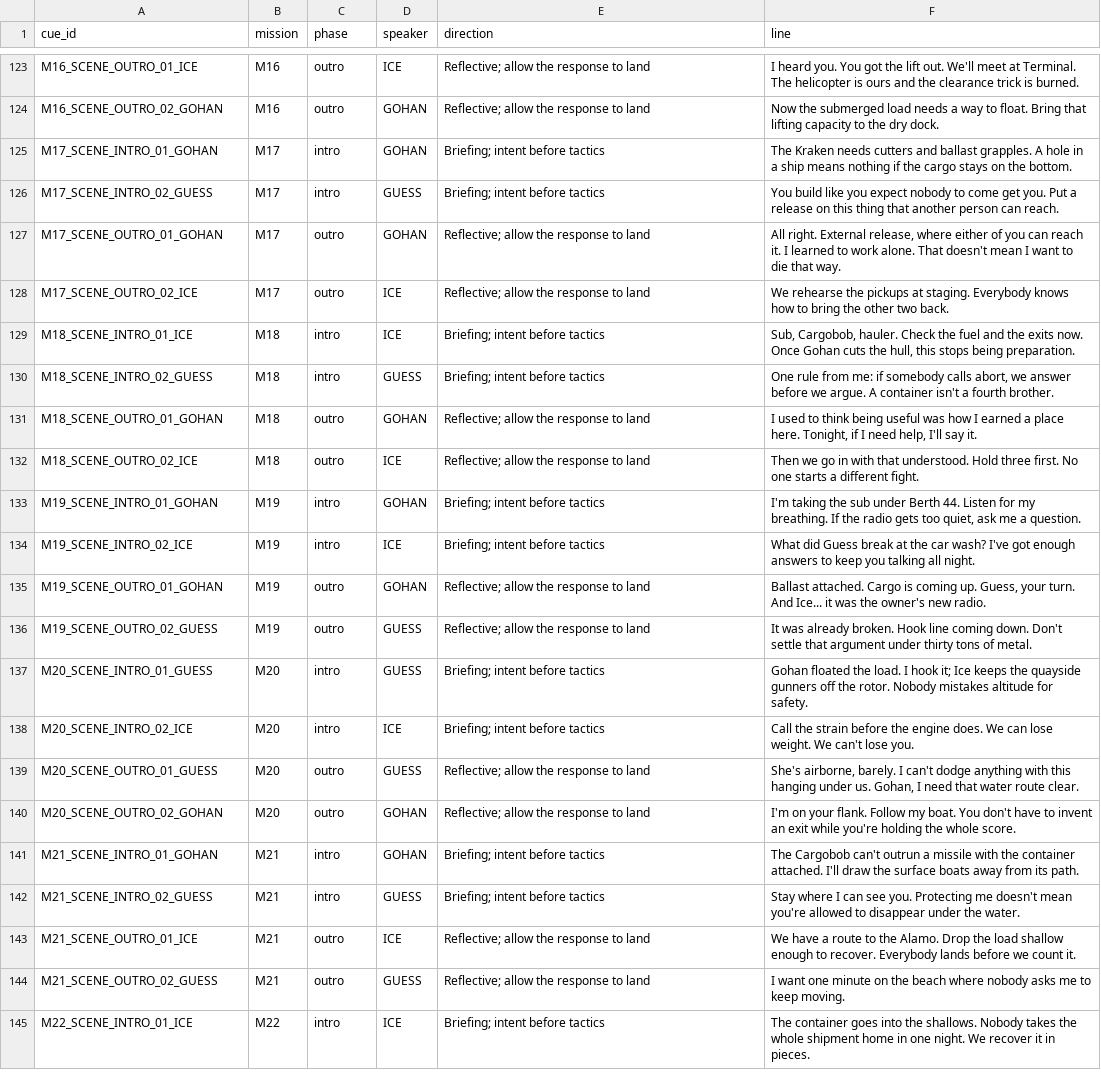
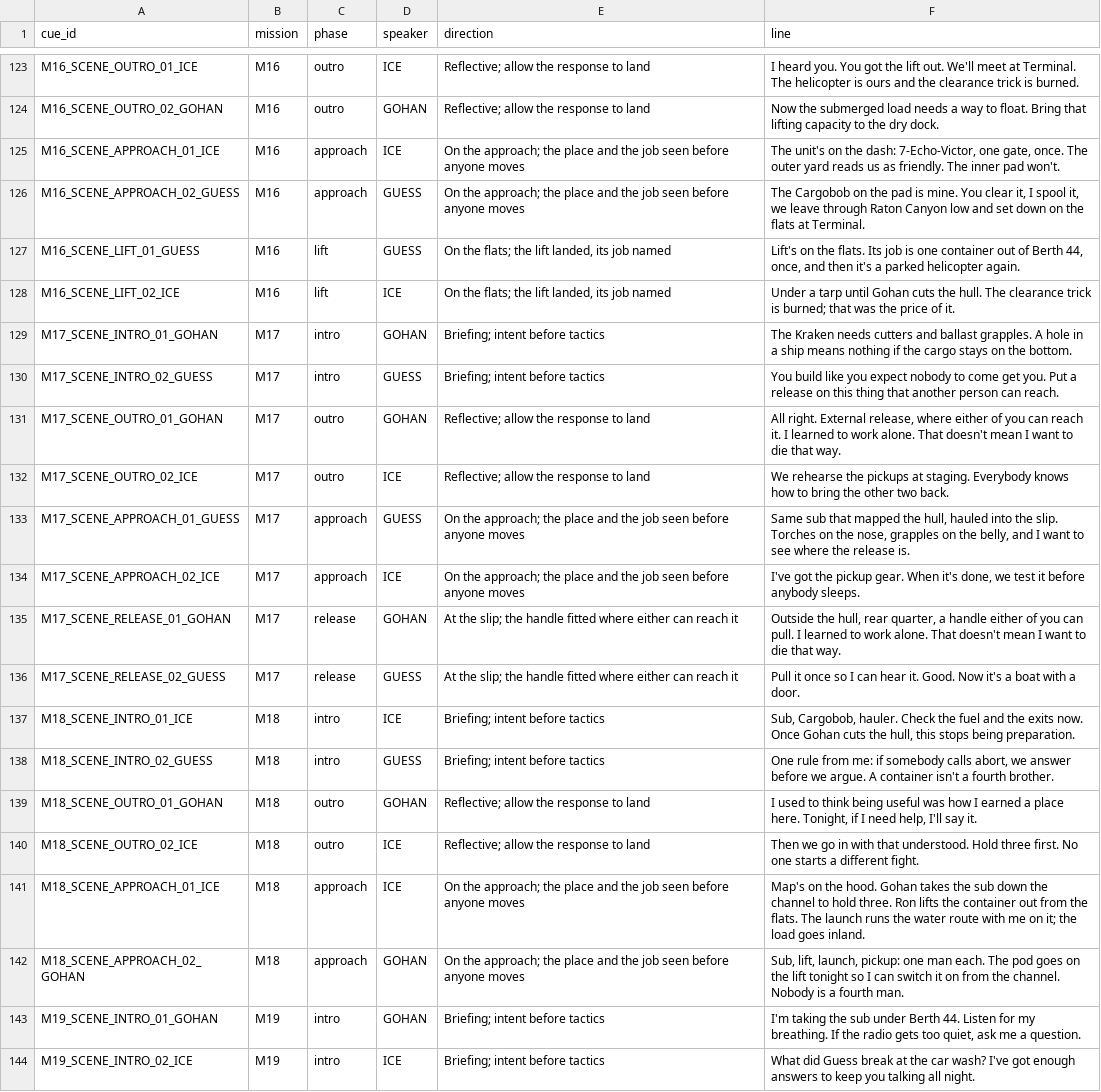
Before and after one commit to RonGdesigns/Customgta6, a TSV file: data/scenes.tsv, drawn as a sheet; only a part is shown, gaps mark what is left out; the shorter side is filled out with more unchanged rows; the diff names each change by its address in the sheet, - before the commit and + after, or states it on an @@ line.

```diff
--- a/data/scenes.tsv
+++ b/data/scenes.tsv
+row 125: M16_SCENE_APPROACH_01_ICE | M16 | approach | ICE | On the approach; the place and the job seen before anyone moves | The unit's on the dash: 7-Echo-Victor, one gate, once. The outer yard reads us as friendly. The inner pad won't.
+row 126: M16_SCENE_APPROACH_02_GUESS | M16 | approach | GUESS | On the approach; the place and the job seen before anyone moves | The Cargobob on the pad is mine. You clear it, I spool it, we leave through Raton Canyon low and set down on the flats at Terminal.
+row 127: M16_SCENE_LIFT_01_GUESS | M16 | lift | GUESS | On the flats; the lift landed, its job named | Lift's on the flats. Its job is one container out of Berth 44, once, and then it's a parked helicopter again.
+row 128: M16_SCENE_LIFT_02_ICE | M16 | lift | ICE | On the flats; the lift landed, its job named | Under a tarp until Gohan cuts the hull. The clearance trick is burned; that was the price of it.
+row 133: M17_SCENE_APPROACH_01_GUESS | M17 | approach | GUESS | On the approach; the place and the job seen before anyone moves | Same sub that mapped the hull, hauled into the slip. Torches on the nose, grapples on the belly, and I want to see where the release is.
+row 134: M17_SCENE_APPROACH_02_ICE | M17 | approach | ICE | On the approach; the place and the job seen before anyone moves | I've got the pickup gear. When it's done, we test it before anybody sleeps.
+row 135: M17_SCENE_RELEASE_01_GOHAN | M17 | release | GOHAN | At the slip; the handle fitted where either can reach it | Outside the hull, rear quarter, a handle either of you can pull. I learned to work alone. That doesn't mean I want to die that way.
+row 136: M17_SCENE_RELEASE_02_GUESS | M17 | release | GUESS | At the slip; the handle fitted where either can reach it | Pull it once so I can hear it. Good. Now it's a boat with a door.
+row 141: M18_SCENE_APPROACH_01_ICE | M18 | approach | ICE | On the approach; the place and the job seen before anyone moves | Map's on the hood. Gohan takes the sub down the channel to hold three. Ron lifts the container out from the flats. The launch runs the water route with me on it; the load goes inland.
+row 142: M18_SCENE_APPROACH_02_GOHAN | M18 | approach | GOHAN | On the approach; the place and the job seen before anyone moves | Sub, lift, launch, pickup: one man each. The pod goes on the lift tonight so I can switch it on from the channel. Nobody is a fourth man.
```
Also changed, not shown: data/mission_gameplay.tsv, 17 other files.
